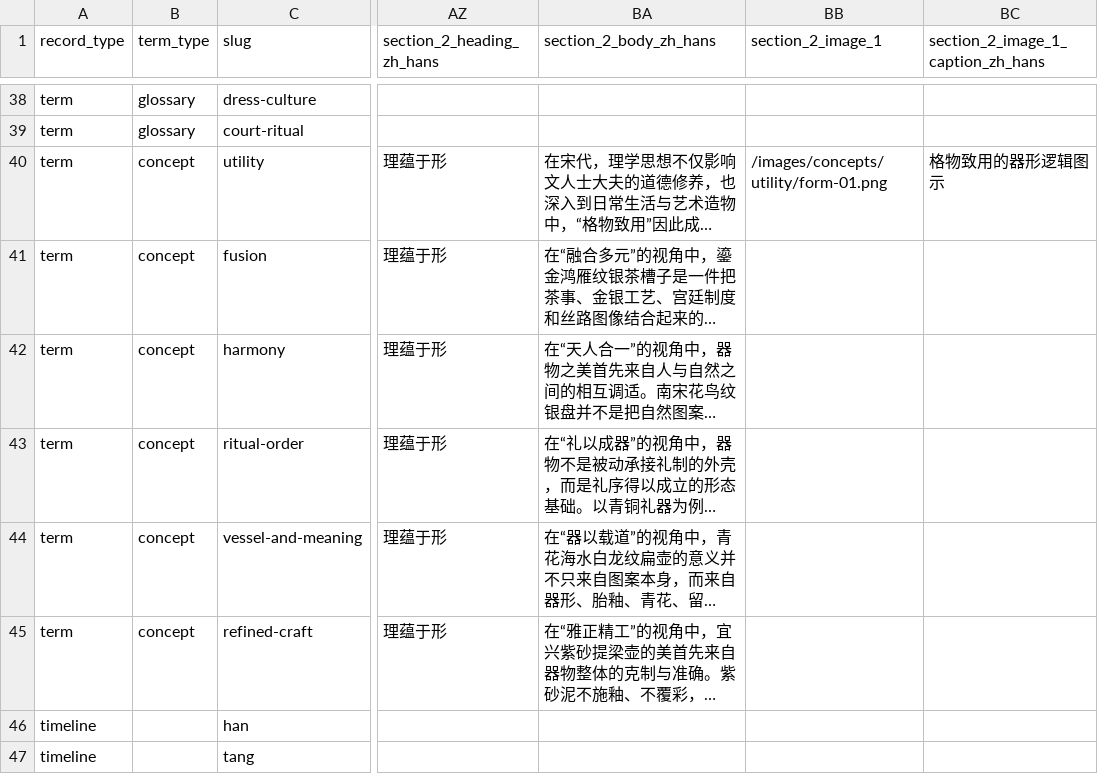
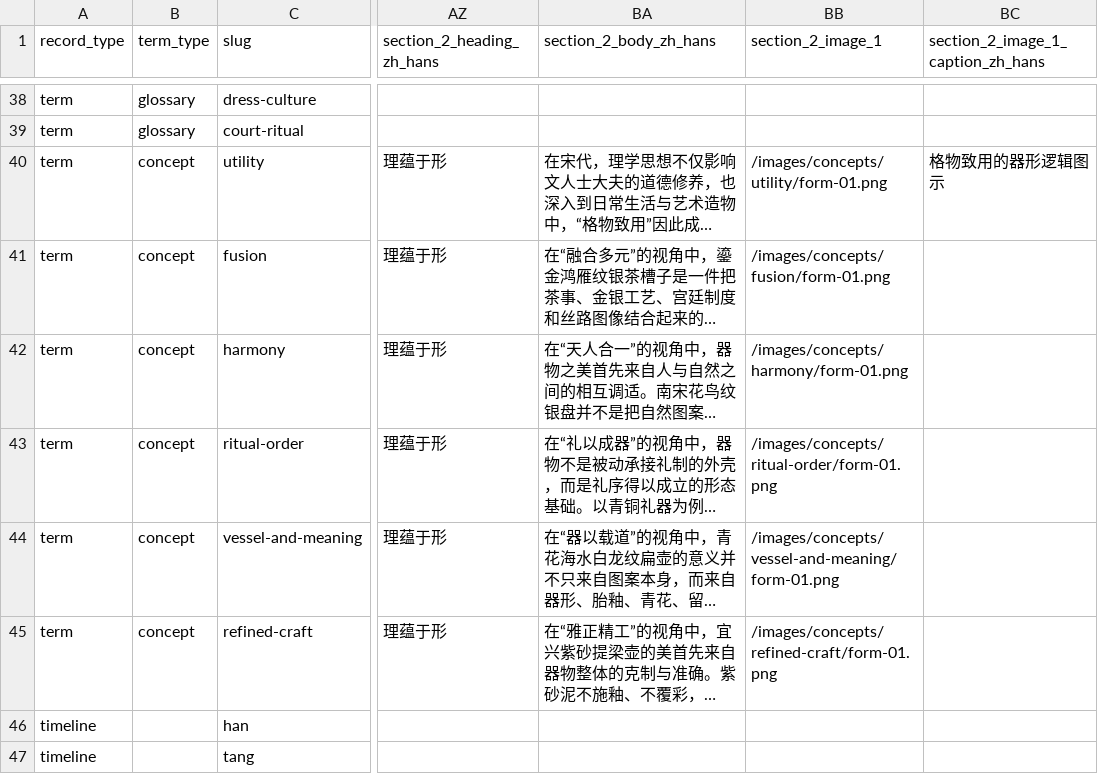
Before and after one commit to huangjinmei91-design/art-craft-site, a CSV file: data/demo/artcraft-master.csv, drawn as a sheet; only a part is shown, gaps mark what is left out; long unchanged cells end in …; the diff names each change by its address in the sheet, - before the commit and + after, or states it on an @@ line.

Commit message:
update concept image-form

```diff
--- a/data/demo/artcraft-master.csv
+++ b/data/demo/artcraft-master.csv
-BB41 (section_2_image_1): (empty)
+BB41 (section_2_image_1): /images/concepts/fusion/form-01.png
-BB42 (section_2_image_1): (empty)
+BB42 (section_2_image_1): /images/concepts/harmony/form-01.png
-BB43 (section_2_image_1): (empty)
+BB43 (section_2_image_1): /images/concepts/ritual-order/form-01.png
-BB44 (section_2_image_1): (empty)
+BB44 (section_2_image_1): /images/concepts/vessel-and-meaning/form-01.png
-BB45 (section_2_image_1): (empty)
+BB45 (section_2_image_1): /images/concepts/refined-craft/form-01.png
```
Also changed, not shown: 9 other files.
